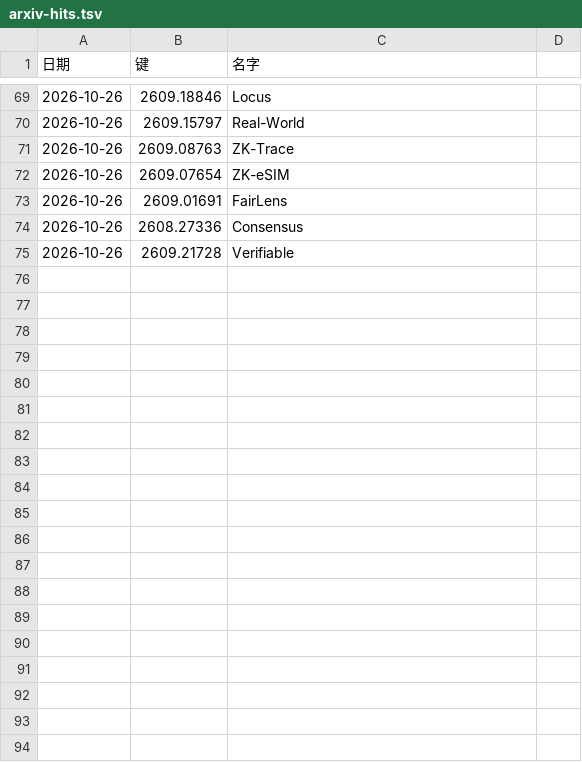
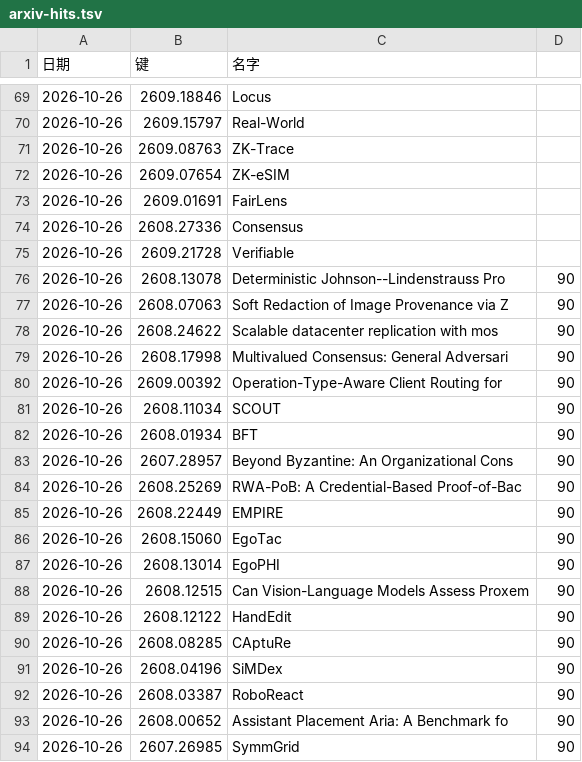
Before and after one commit to icepy/aeon-token, a TSV file: memory/arxiv-hits.tsv, drawn as a sheet; only a part is shown, gaps mark what is left out; the diff covers the shown part only; the diff names each change by its address in the sheet, - before the commit and + after, or states it on an @@ line.

```diff
--- a/memory/arxiv-hits.tsv
+++ b/memory/arxiv-hits.tsv
+row 76: 2026-10-26 | 2608.13078 | Deterministic Johnson--Lindenstrauss Pro | 90
+row 77: 2026-10-26 | 2608.07063 | Soft Redaction of Image Provenance via Z | 90
+row 78: 2026-10-26 | 2608.24622 | Scalable datacenter replication with mos | 90
+row 79: 2026-10-26 | 2608.17998 | Multivalued Consensus: General Adversari | 90
+row 80: 2026-10-26 | 2609.00392 | Operation-Type-Aware Client Routing for | 90
+row 81: 2026-10-26 | 2608.11034 | SCOUT | 90
+row 82: 2026-10-26 | 2608.01934 | BFT | 90
+row 83: 2026-10-26 | 2607.28957 | Beyond Byzantine: An Organizational Cons | 90
+row 84: 2026-10-26 | 2608.25269 | RWA-PoB: A Credential-Based Proof-of-Bac | 90
+row 85: 2026-10-26 | 2608.22449 | EMPIRE | 90
+row 86: 2026-10-26 | 2608.15060 | EgoTac | 90
+row 87: 2026-10-26 | 2608.13014 | EgoPHI | 90
+row 88: 2026-10-26 | 2608.12515 | Can Vision-Language Models Assess Proxem | 90
+row 89: 2026-10-26 | 2608.12122 | HandEdit | 90
+row 90: 2026-10-26 | 2608.08285 | CAptuRe | 90
+row 91: 2026-10-26 | 2608.04196 | SiMDex | 90
+row 92: 2026-10-26 | 2608.03387 | RoboReact | 90
+row 93: 2026-10-26 | 2608.00652 | Assistant Placement Aria: A Benchmark fo | 90
+row 94: 2026-10-26 | 2607.26985 | SymmGrid | 90
```
Also changed, not shown: 29 added rows elsewhere in this file, memory/token-usage.csv, 10 other files.
